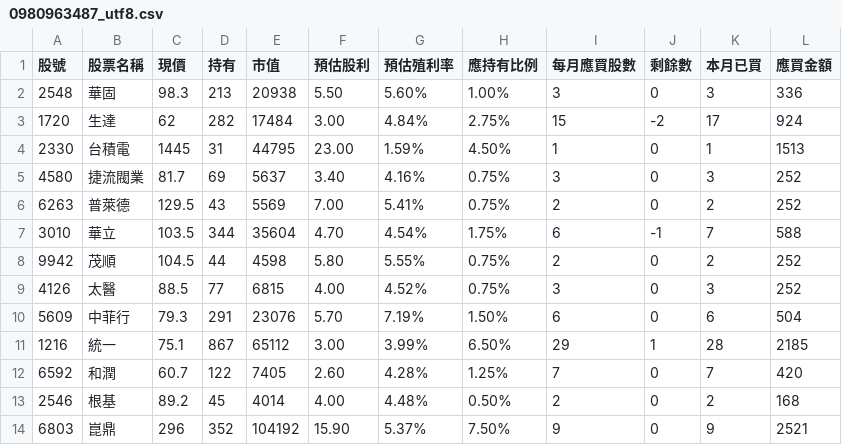
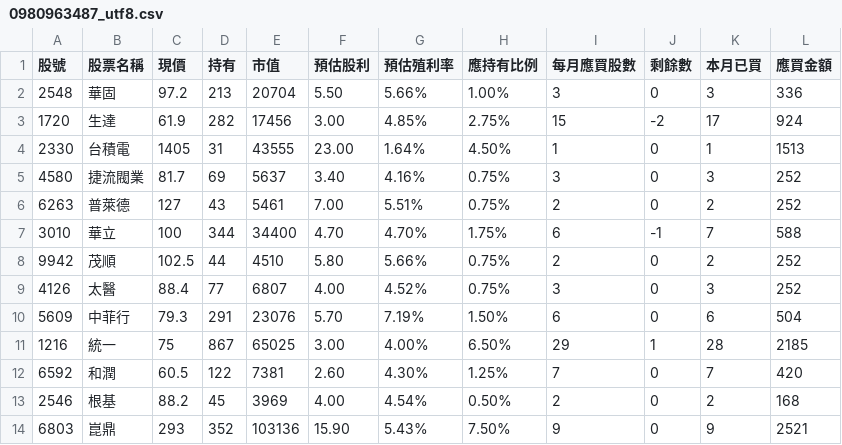
Before and after one commit to biung-od/18, a CSV file: 0980963487_utf8.csv, drawn as a sheet; only a part is shown; the diff covers the shown part only.

```diff
--- a/0980963487_utf8.csv
+++ b/0980963487_utf8.csv
@@ -1,14 +1,14 @@
 股號,股票名稱,現價,持有,市值,預估股利,預估殖利率,應持有比例,每月應買股數,剩餘數,本月已買,應買金額
-2548,華固,98.3,213 ,20938 ,5.50 ,5.60%,1.00%,3 ,0 ,3,336
-1720,生達,62,282 ,17484 ,3.00 ,4.84%,2.75%,15 ,-2 ,17,924
-2330,台積電,1445,31 ,44795 ,23.00 ,1.59%,4.50%,1 ,0 ,1,1513
+2548,華固,97.2,213 ,20704 ,5.50 ,5.66%,1.00%,3 ,0 ,3,336
+1720,生達,61.9,282 ,17456 ,3.00 ,4.85%,2.75%,15 ,-2 ,17,924
+2330,台積電,1405,31 ,43555 ,23.00 ,1.64%,4.50%,1 ,0 ,1,1513
 4580,捷流閥業,81.7,69 ,5637 ,3.40 ,4.16%,0.75%,3 ,0 ,3,252
-6263,普萊德,129.5,43 ,5569 ,7.00 ,5.41%,0.75%,2 ,0 ,2,252
-3010,華立,103.5,344 ,35604 ,4.70 ,4.54%,1.75%,6 ,-1 ,7,588
-9942,茂順,104.5,44 ,4598 ,5.80 ,5.55%,0.75%,2 ,0 ,2,252
-4126,太醫,88.5,77 ,6815 ,4.00 ,4.52%,0.75%,3 ,0 ,3,252
+6263,普萊德,127,43 ,5461 ,7.00 ,5.51%,0.75%,2 ,0 ,2,252
+3010,華立,100,344 ,34400 ,4.70 ,4.70%,1.75%,6 ,-1 ,7,588
+9942,茂順,102.5,44 ,4510 ,5.80 ,5.66%,0.75%,2 ,0 ,2,252
+4126,太醫,88.4,77 ,6807 ,4.00 ,4.52%,0.75%,3 ,0 ,3,252
 5609,中菲行,79.3,291 ,23076 ,5.70 ,7.19%,1.50%,6 ,0 ,6,504
-1216,統一,75.1,867 ,65112 ,3.00 ,3.99%,6.50%,29 ,1 ,28,2185
-6592,和潤,60.7,122 ,7405 ,2.60 ,4.28%,1.25%,7 ,0 ,7,420
-2546,根基,89.2,45 ,4014 ,4.00 ,4.48%,0.50%,2 ,0 ,2,168
-6803,崑鼎,296,352 ,104192 ,15.90 ,5.37%,7.50%,9 ,0 ,9,2521
+1216,統一,75,867 ,65025 ,3.00 ,4.00%,6.50%,29 ,1 ,28,2185
+6592,和潤,60.5,122 ,7381 ,2.60 ,4.30%,1.25%,7 ,0 ,7,420
+2546,根基,88.2,45 ,3969 ,4.00 ,4.54%,0.50%,2 ,0 ,2,168
+6803,崑鼎,293,352 ,103136 ,15.90 ,5.43%,7.50%,9 ,0 ,9,2521
```
Also changed, not shown: 36 edited cells elsewhere in this file, 0980963487.csv, 251.csv, 15 other files.
